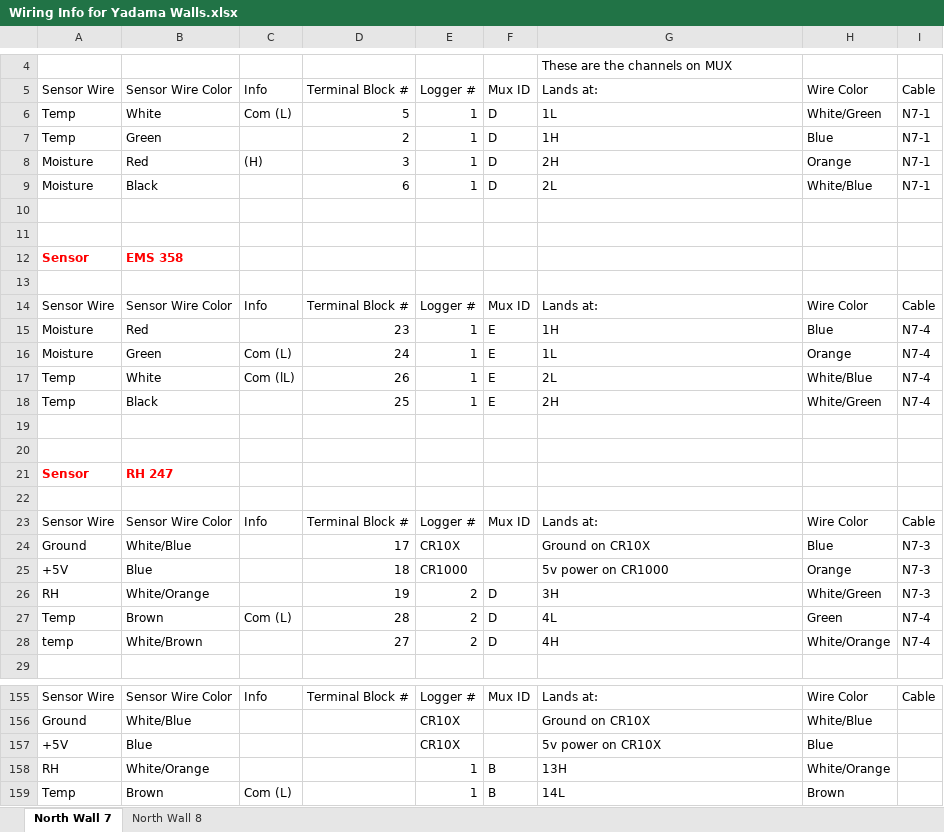
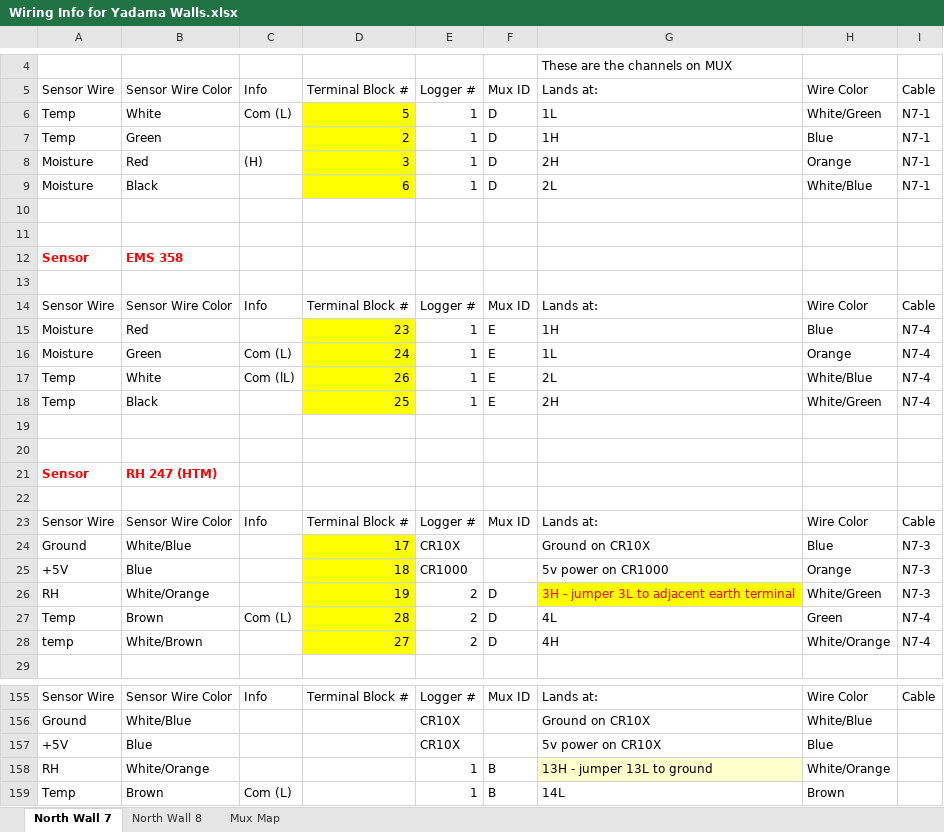
Before and after one commit to patricktokeeffe/wsu-puyallup-net-logger, an Excel workbook: Wiring Info for Yadama Walls.xlsx, sheet North Wall 7, drawn as a sheet; only a part is shown, gaps mark what is left out; values as stored, in another font and other column widths than the file's, no borders; the diff names each change by its address in the sheet, - before the commit and + after, or states it on an @@ line.

```diff
--- a/Wiring Info for Yadama Walls.xlsx (sheet North Wall 7)
+++ b/Wiring Info for Yadama Walls.xlsx (sheet North Wall 7)
+sheet tab: Mux Map
-D6:D9 fill: none
+D6:D9 fill: #FFFF00
-D15:D18 fill: none
+D15:D18 fill: #FFFF00
-B21: RH 247
+B21: RH 247 (HTM)
-D24:D28 fill: none
+D24:D28 fill: #FFFF00
-G26: 3H
+G26: 3H - jumper 3L to adjacent earth terminal
@@ G26 fill: none → #FFFF00, text colour: black → #FF0000 @@
-G158: 13H
+G158: 13H - jumper 13L to ground
-G158 fill: none
+G158 fill: #FFFFCC
```
Also changed, not shown: sheet North Wall 8, 1 other file.
